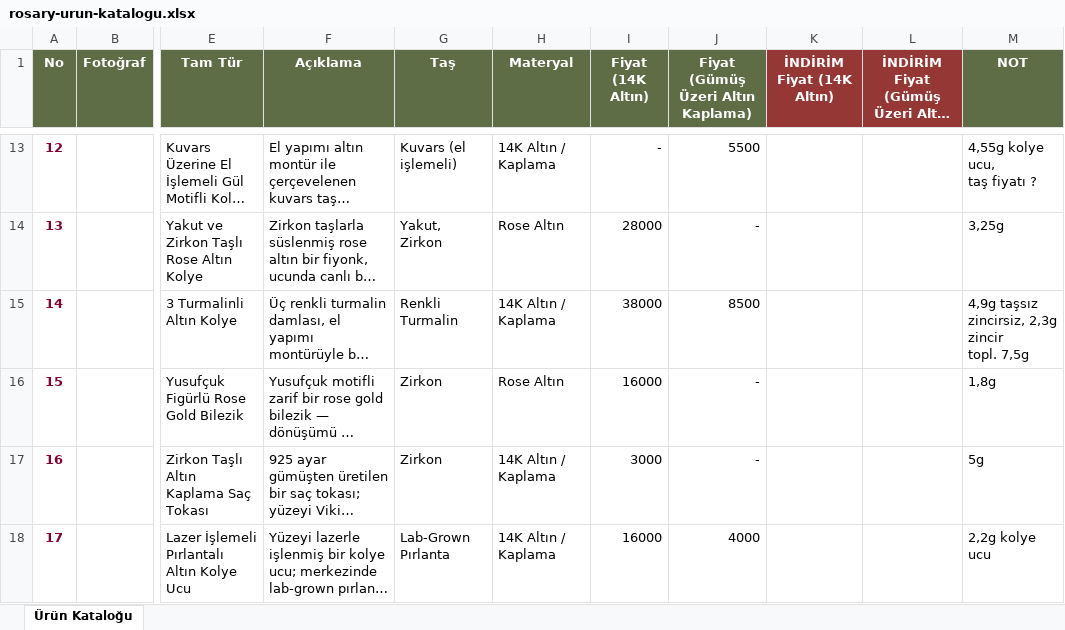
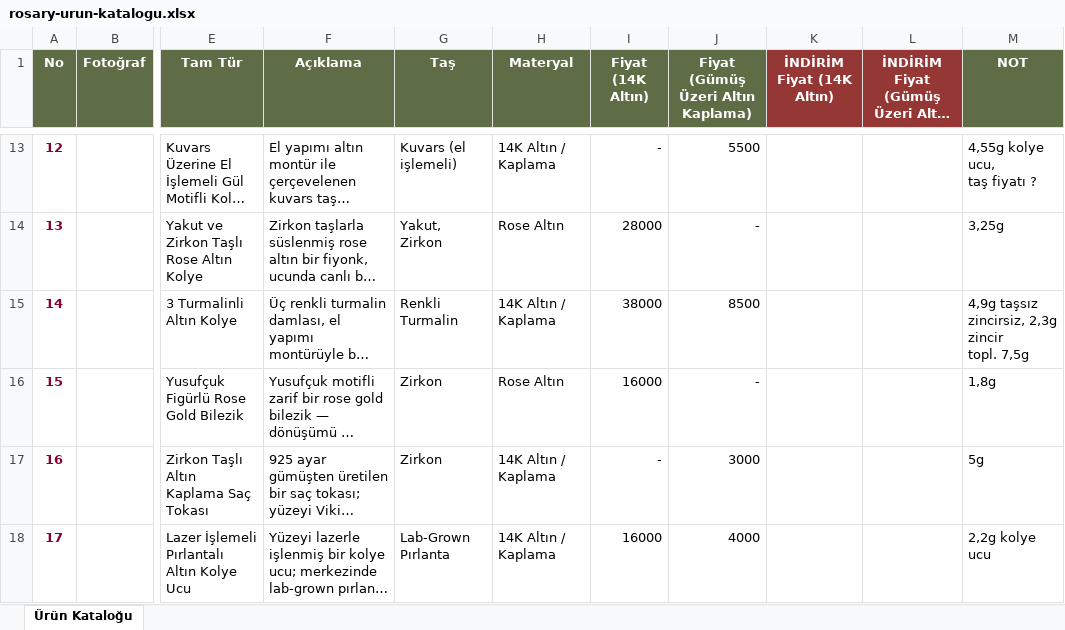
Before and after one commit to kucukoglue/Rosary, an Excel workbook: rosary-urun-katalogu.xlsx, sheet Ürün Kataloğu, drawn as a sheet; only a part is shown, gaps mark what is left out; long unchanged cells end in …; values as stored, in another font and other column widths than the file's, no borders; charts and pictures and conditional formats not drawn; the diff names each change by its address in the sheet, - before the commit and + after, or states it on an @@ line.

```diff
--- a/rosary-urun-katalogu.xlsx (sheet Ürün Kataloğu)
+++ b/rosary-urun-katalogu.xlsx (sheet Ürün Kataloğu)
-I17 (Fiyat (14K Altın)): 3000
+I17 (Fiyat (14K Altın)): -
-J17: -
+J17: 3000
```
Also changed, not shown: 2 other files.
